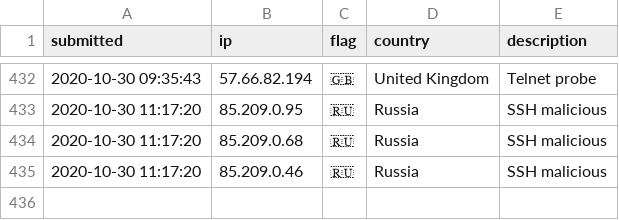
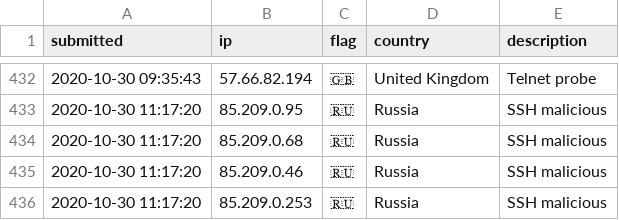
Before and after one commit to tesla-consulting/ioc-list, a CSV file: iplist.csv, drawn as a sheet; only a part is shown, gaps mark what is left out; the diff names each change by its address in the sheet, - before the commit and + after, or states it on an @@ line.

Commit message:
New IoC pushed.

```diff
--- a/iplist.csv
+++ b/iplist.csv
+row 436: 2020-10-30 11:17:20 | 85.209.0.253 | 🇷🇺 | Russia | SSH malicious
```
